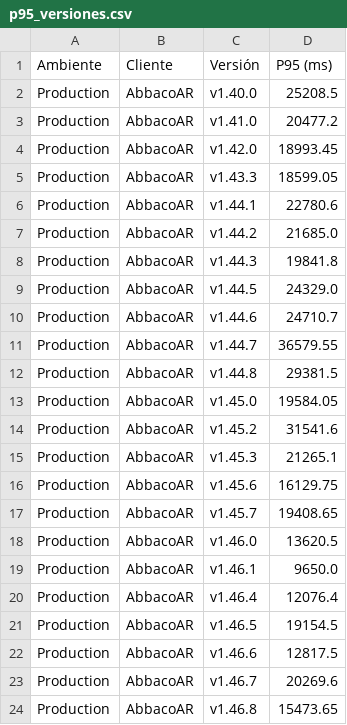
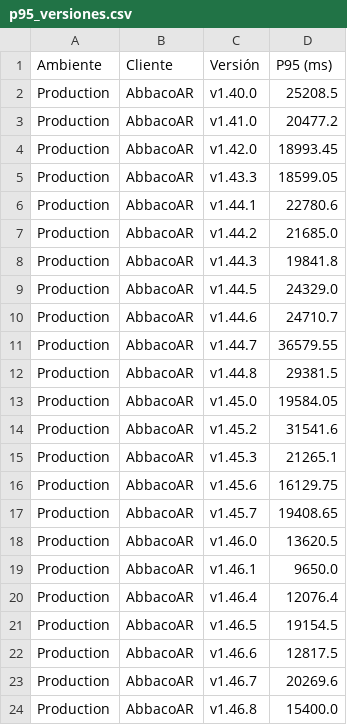
Before and after one commit to chbazan/abbaco_cypress_reports, a CSV file: Production/AbbacoAR/p95_versiones.csv, drawn as a sheet.

```diff
--- a/Production/AbbacoAR/p95_versiones.csv
+++ b/Production/AbbacoAR/p95_versiones.csv
@@ -23,2 +23,2 @@ Production,AbbacoAR,v1.46.6,12817.5
 Production,AbbacoAR,v1.46.7,20269.6
-Production,AbbacoAR,v1.46.8,15473.65
+Production,AbbacoAR,v1.46.8,15400.0
```
Also changed, not shown: Production/AbbacoAR/tendencia_p95_secciones.csv, Production/AbbacoAR/tendencia_p95_versiones.csv, 8 other files.
